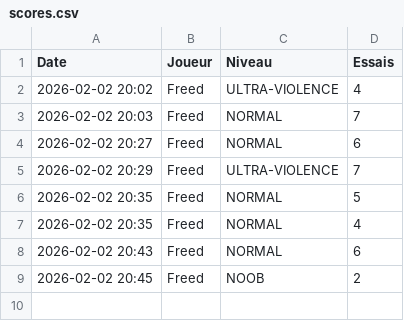
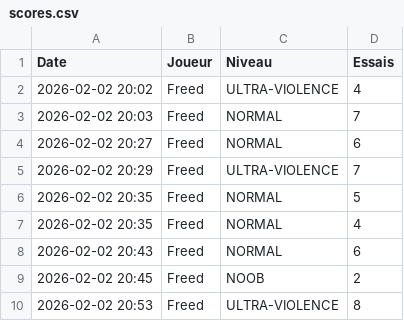
Before and after one commit to GitFreed/O-clock, a CSV file: challenges/Scripts/PowerShell/scores.csv, drawn as a sheet; the diff names each change by its address in the sheet, - before the commit and + after, or states it on an @@ line.

```diff
--- a/challenges/Scripts/PowerShell/scores.csv
+++ b/challenges/Scripts/PowerShell/scores.csv
+row 10: 2026-02-02 20:53 | Freed | ULTRA-VIOLENCE | 8
```
Also changed, not shown: 2 other files.
